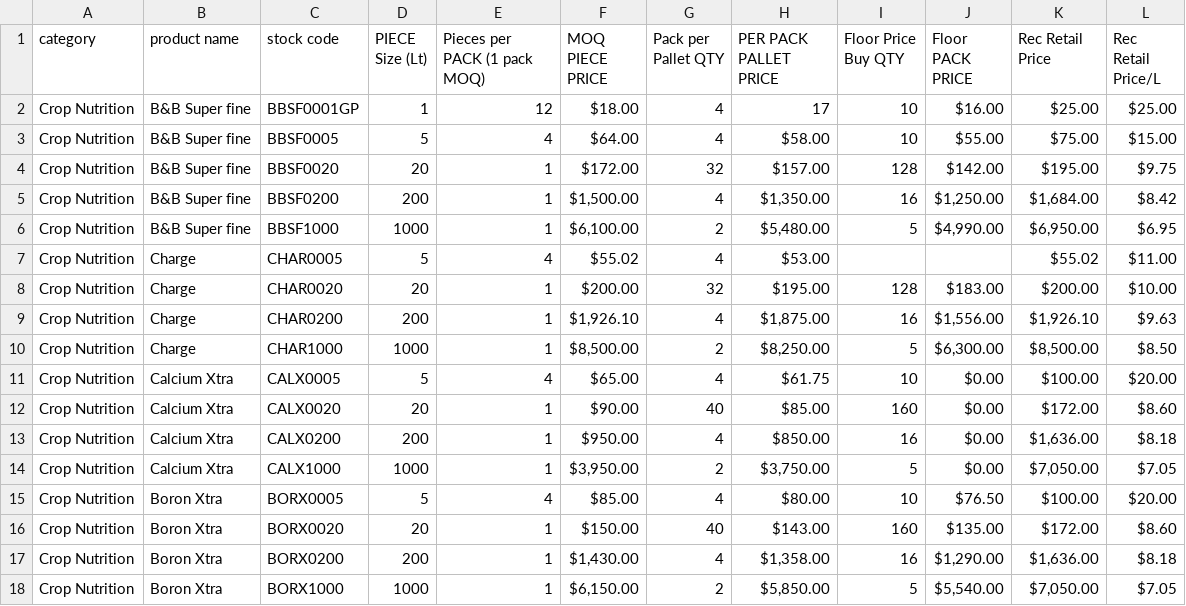
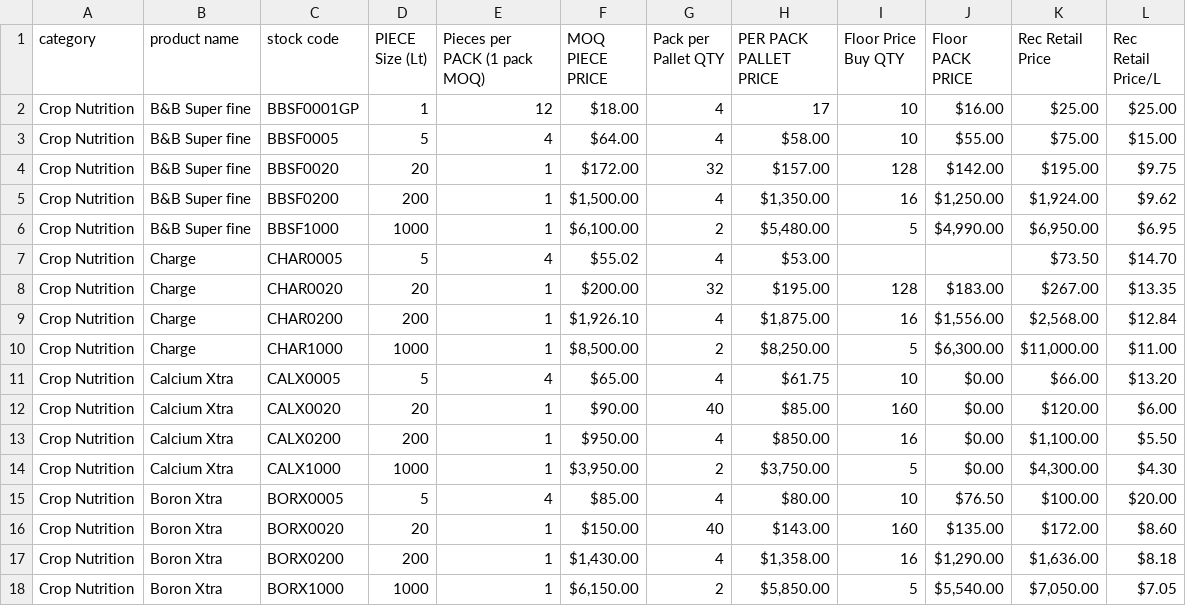
Before and after one commit to Craterus77/gapriceapp, a CSV file: src/csv/Productpricelist25090.csv, drawn as a sheet; only a part is shown; the diff covers the shown part only.

```diff
--- a/src/csv/Productpricelist25090.csv
+++ b/src/csv/Productpricelist25090.csv
@@ -4,12 +4,12 @@ Crop Nutrition,B&B Super fine,BBSF0005,5,4,$64.00,4,$58.00,10,$55.00,$75.00,$15.
 Crop Nutrition,B&B Super fine,BBSF0020,20,1,$172.00,32,$157.00,128,$142.00,$195.00,$9.75
-Crop Nutrition,B&B Super fine,BBSF0200,200,1,"$1,500.00",4,"$1,350.00",16,"$1,250.00","$1,684.00",$8.42
+Crop Nutrition,B&B Super fine,BBSF0200,200,1,"$1,500.00",4,"$1,350.00",16,"$1,250.00","$1,924.00",$9.62
 Crop Nutrition,B&B Super fine,BBSF1000,1000,1,"$6,100.00",2,"$5,480.00",5,"$4,990.00","$6,950.00",$6.95
-Crop Nutrition,Charge,CHAR0005,5,4,$55.02,4,$53.00,,,$55.02,$11.00
-Crop Nutrition,Charge,CHAR0020,20,1,$200.00,32,$195.00,128,$183.00,$200.00,$10.00
-Crop Nutrition,Charge,CHAR0200,200,1,"$1,926.10",4,"$1,875.00",16,"$1,556.00","$1,926.10",$9.63
-Crop Nutrition,Charge,CHAR1000,1000,1,"$8,500.00",2,"$8,250.00",5,"$6,300.00","$8,500.00",$8.50
-Crop Nutrition,Calcium Xtra,CALX0005,5,4,$65.00,4,$61.75,10,$0.00,$100.00,$20.00
-Crop Nutrition,Calcium Xtra,CALX0020,20,1,$90.00,40,$85.00,160,$0.00,$172.00,$8.60
-Crop Nutrition,Calcium Xtra,CALX0200,200,1,$950.00,4,$850.00,16,$0.00,"$1,636.00",$8.18
-Crop Nutrition,Calcium Xtra,CALX1000,1000,1,"$3,950.00",2,"$3,750.00",5,$0.00,"$7,050.00",$7.05
+Crop Nutrition,Charge,CHAR0005,5,4,$55.02,4,$53.00,,,$73.50,$14.70
+Crop Nutrition,Charge,CHAR0020,20,1,$200.00,32,$195.00,128,$183.00,$267.00,$13.35
+Crop Nutrition,Charge,CHAR0200,200,1,"$1,926.10",4,"$1,875.00",16,"$1,556.00","$2,568.00",$12.84
+Crop Nutrition,Charge,CHAR1000,1000,1,"$8,500.00",2,"$8,250.00",5,"$6,300.00","$11,000.00",$11.00
+Crop Nutrition,Calcium Xtra,CALX0005,5,4,$65.00,4,$61.75,10,$0.00,$66.00,$13.20
+Crop Nutrition,Calcium Xtra,CALX0020,20,1,$90.00,40,$85.00,160,$0.00,$120.00,$6.00
+Crop Nutrition,Calcium Xtra,CALX0200,200,1,$950.00,4,$850.00,16,$0.00,"$1,100.00",$5.50
+Crop Nutrition,Calcium Xtra,CALX1000,1000,1,"$3,950.00",2,"$3,750.00",5,$0.00,"$4,300.00",$4.30
 Crop Nutrition,Boron Xtra,BORX0005,5,4,$85.00,4,$80.00,10,$76.50,$100.00,$20.00
```
Also changed, not shown: 21 edited cells elsewhere in this file, 3 other files.
